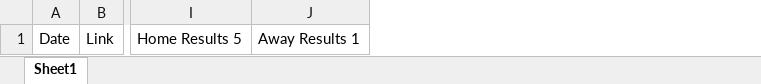
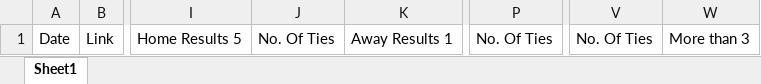
Before and after one commit to GinaHanaMi/flashscore-scraper, an Excel workbook: template.xlsx, sheet Sheet1, drawn as a sheet; only a part is shown, gaps mark what is left out; values as stored, in another font and other column widths than the file's, no borders; the diff names each change by its address in the sheet, - before the commit and + after, or states it on an @@ line.

```diff
--- a/template.xlsx (sheet Sheet1)
+++ b/template.xlsx (sheet Sheet1)
+column J, row 1: No. Of Ties
+column P, row 1: No. Of Ties
+column V, row 1: No. Of Ties
+column W, row 1: More than 3
```
Also changed, not shown: 1 other file.
